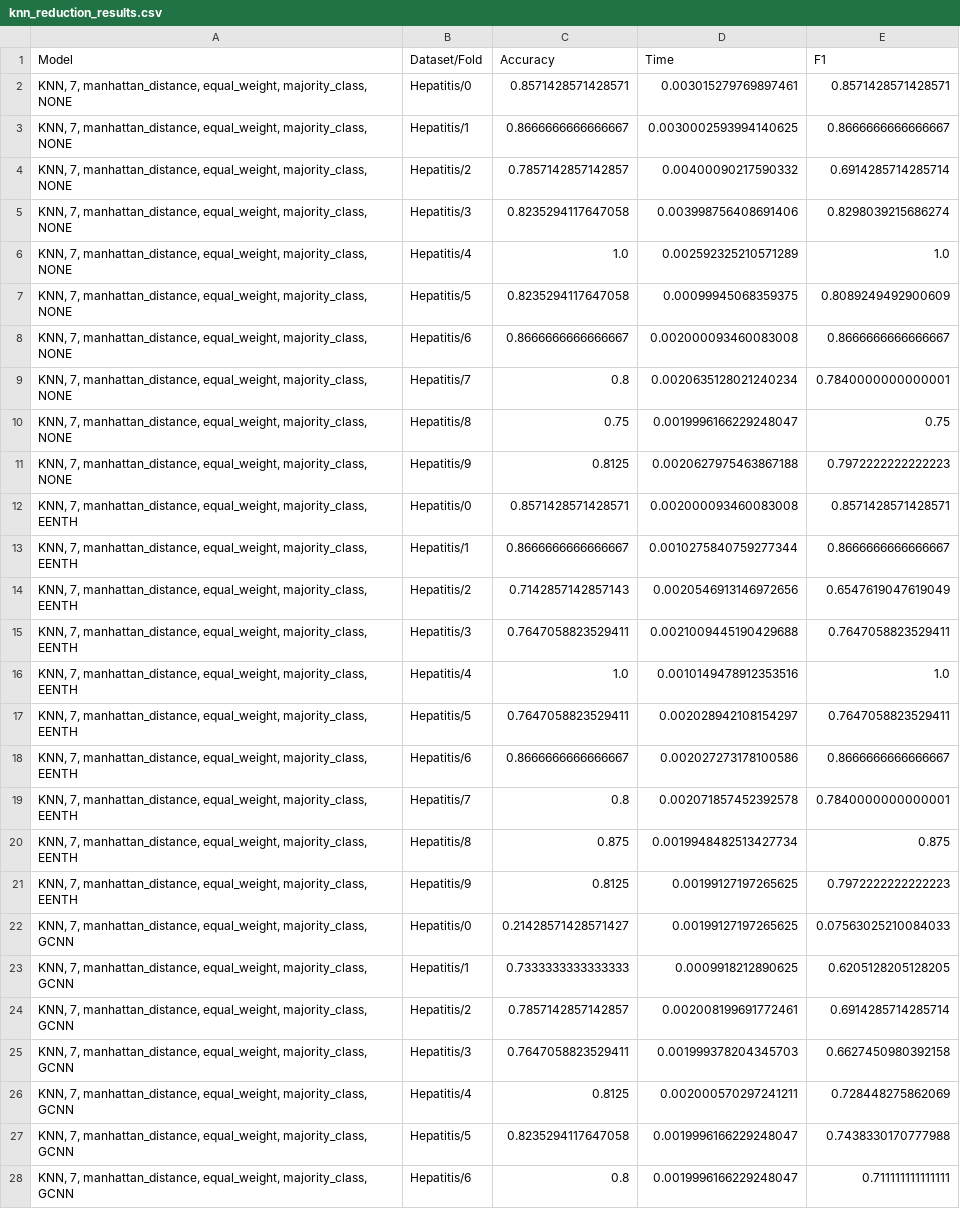
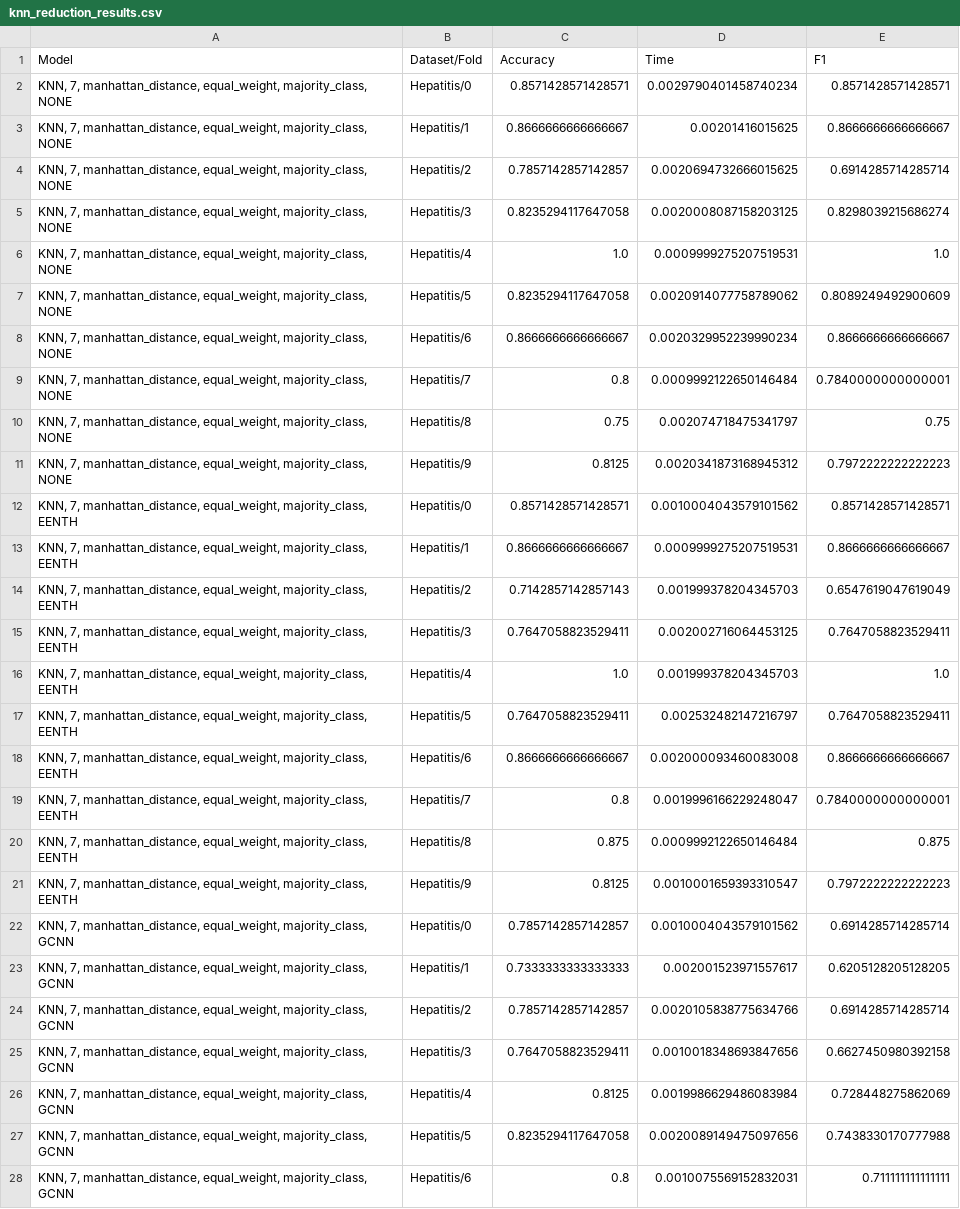
Before and after one commit to alobo01/IML2, a CSV file: Mushroom/knn_reduction_results.csv, drawn as a sheet; only a part is shown; the diff covers the shown part only; the diff names each change by its address in the sheet, - before the commit and + after, or states it on an @@ line.

Commit message:
Mushroom KNN reduction resuts DROP3 update

```diff
--- a/Mushroom/knn_reduction_results.csv
+++ b/Mushroom/knn_reduction_results.csv
-D2 (Time): 0.003015279769897461
+D2 (Time): 0.0029790401458740234
-D3 (Time): 0.0030002593994140625
+D3 (Time): 0.00201416015625
-D4 (Time): 0.00400090217590332
+D4 (Time): 0.0020694732666015625
-D5 (Time): 0.003998756408691406
+D5 (Time): 0.0020008087158203125
-D6 (Time): 0.002592325210571289
+D6 (Time): 0.0009999275207519531
-D7 (Time): 0.00099945068359375
+D7 (Time): 0.0020914077758789062
-D8 (Time): 0.002000093460083008
+D8 (Time): 0.0020329952239990234
-D9 (Time): 0.0020635128021240234
+D9 (Time): 0.0009992122650146484
-D10 (Time): 0.0019996166229248047
+D10 (Time): 0.002074718475341797
-D11 (Time): 0.0020627975463867188
+D11 (Time): 0.0020341873168945312
-D12 (Time): 0.002000093460083008
+D12 (Time): 0.0010004043579101562
-D13 (Time): 0.0010275840759277344
+D13 (Time): 0.0009999275207519531
-D14 (Time): 0.0020546913146972656
+D14 (Time): 0.001999378204345703
-D15 (Time): 0.0021009445190429688
+D15 (Time): 0.002002716064453125
-D16 (Time): 0.0010149478912353516
+D16 (Time): 0.001999378204345703
-D17 (Time): 0.002028942108154297
+D17 (Time): 0.002532482147216797
-D18 (Time): 0.002027273178100586
+D18 (Time): 0.002000093460083008
-D19 (Time): 0.002071857452392578
+D19 (Time): 0.0019996166229248047
-D20 (Time): 0.0019948482513427734
+D20 (Time): 0.0009992122650146484
-D21 (Time): 0.00199127197265625
+D21 (Time): 0.0010001659393310547
-C22 (Accuracy): 0.21428571428571427
+C22 (Accuracy): 0.7857142857142857
-D22 (Time): 0.00199127197265625
+D22 (Time): 0.0010004043579101562
-E22 (F1): 0.07563025210084033
+E22 (F1): 0.6914285714285714
-D23 (Time): 0.0009918212890625
+D23 (Time): 0.002001523971557617
-D24 (Time): 0.002008199691772461
+D24 (Time): 0.0020105838775634766
-D25 (Time): 0.001999378204345703
+D25 (Time): 0.0010018348693847656
-D26 (Time): 0.002000570297241211
+D26 (Time): 0.0019986629486083984
-D27 (Time): 0.0019996166229248047
+D27 (Time): 0.0020089149475097656
-D28 (Time): 0.0019996166229248047
+D28 (Time): 0.0010075569152832031
```
Also changed, not shown: 21 edited cells elsewhere in this file, Mushroom/knn_reduction_counts.csv, 7 other files.
